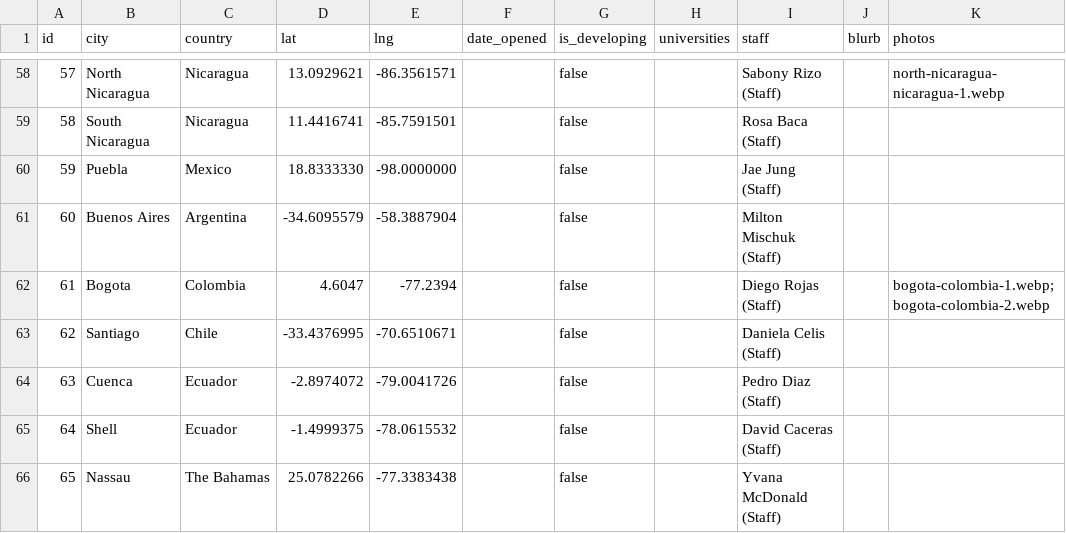
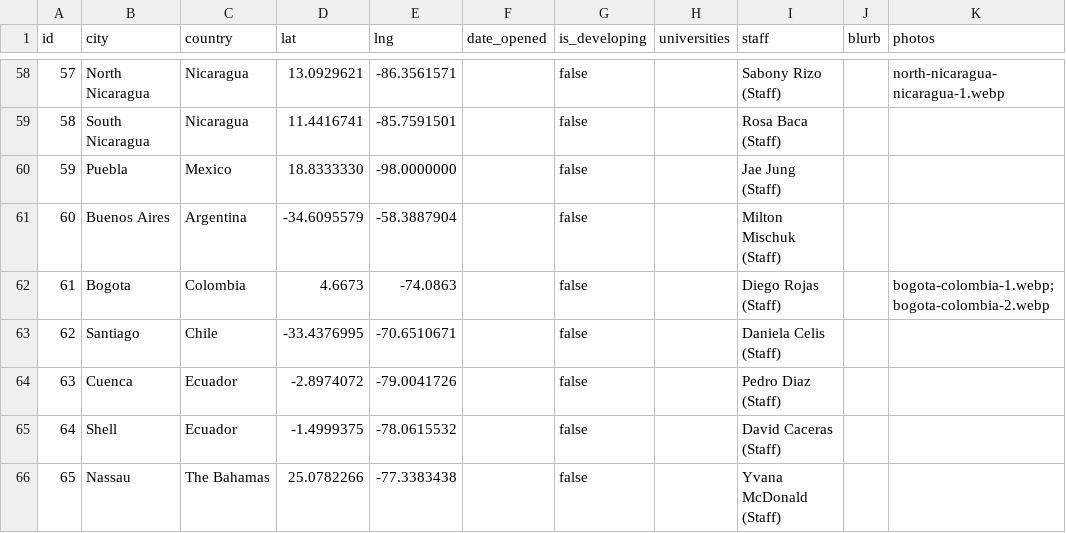
Before and after one commit to claydd218/younglife-university-map, a CSV file: data/ministries.csv, drawn as a sheet; only a part is shown, gaps mark what is left out.

Commit message:
Update ministry: Bogota, Colombia

```diff
--- a/data/ministries.csv
+++ b/data/ministries.csv
@@ -61,3 +61,3 @@ id,city,country,lat,lng,date_opened,is_developing,universities,staff,blurb,photo
 60,Buenos Aires,Argentina,-34.6095579,-58.3887904,,false,,Milton Mischuk (Staff),,
-61,Bogota,Colombia,4.6047,-77.2394,,false,,Diego Rojas (Staff),,bogota-colombia-1.webp; bogota-colombia-2.webp
+61,Bogota,Colombia,4.6673,-74.0863,,false,,Diego Rojas (Staff),,bogota-colombia-1.webp; bogota-colombia-2.webp
 62,Santiago,Chile,-33.4376995,-70.6510671,,false,,Daniela Celis (Staff),,
```
